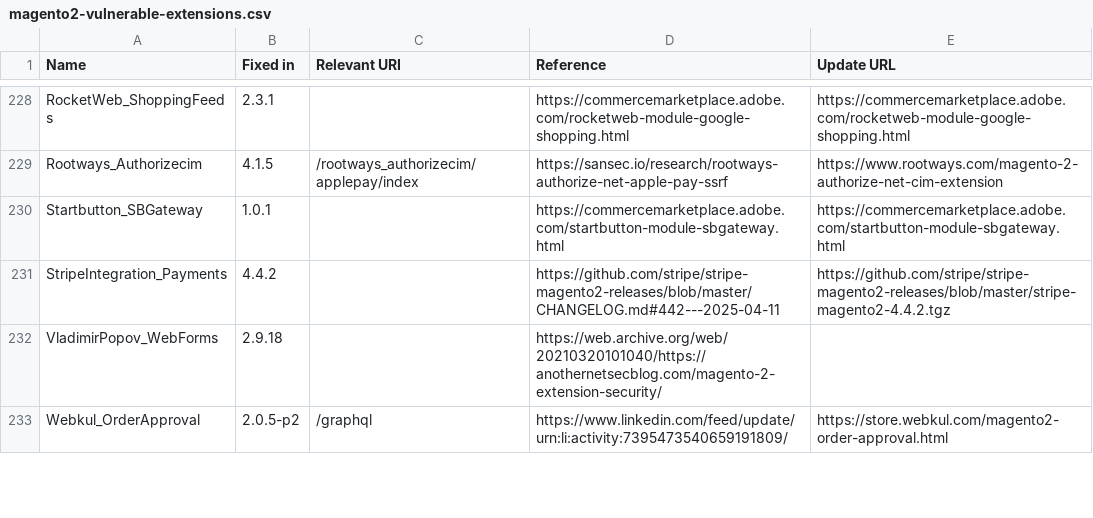
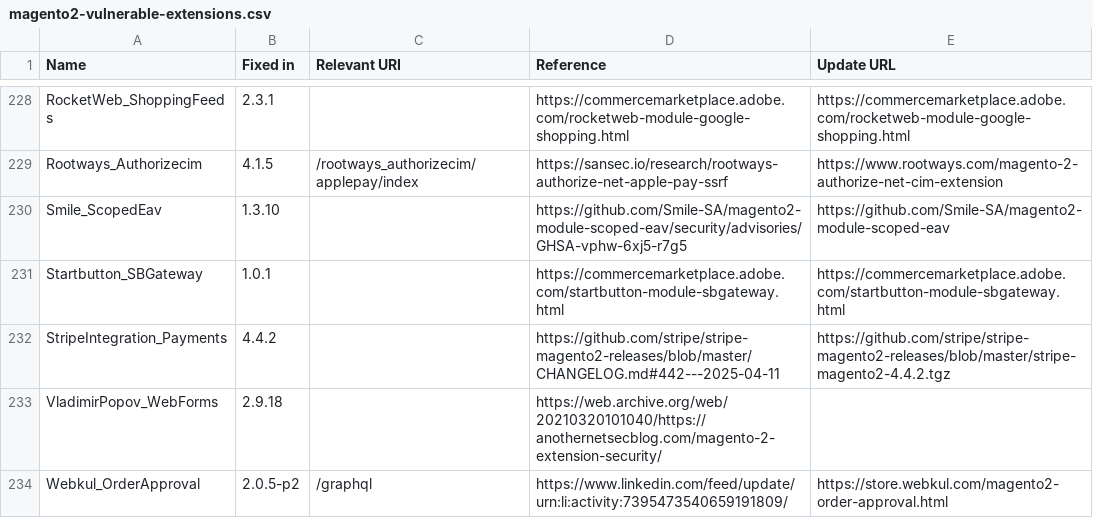
Before and after one commit to sansecio/magevulndb, a CSV file: magento2-vulnerable-extensions.csv, drawn as a sheet; only a part is shown, gaps mark what is left out.

Commit message:
feat: add Smile_ScopedEav (fixed in 1.3.10)

```diff
--- a/magento2-vulnerable-extensions.csv
+++ b/magento2-vulnerable-extensions.csv
@@ -229,2 +229,3 @@ RocketWeb_ShoppingFeeds,2.3.1,,https://commercemarketplace.adobe.com/rocketweb-m
 Rootways_Authorizecim,4.1.5,/rootways_authorizecim/applepay/index,https://sansec.io/research/rootways-authorize-net-apple-pay-ssrf,https://www.rootways.com/magento-2-authorize-net-cim-extension
+Smile_ScopedEav,1.3.10,,https://github.com/Smile-SA/magento2-module-scoped-eav/security/advisories/GHSA-vphw-6xj5-r7g5,https://github.com/Smile-SA/magento2-module-scoped-eav
 Startbutton_SBGateway,1.0.1,,https://commercemarketplace.adobe.com/startbutton-module-sbgateway.html,https://commercemarketplace.adobe.com/startbutton-module-sbgateway.html
```
